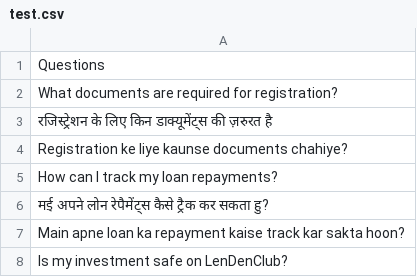
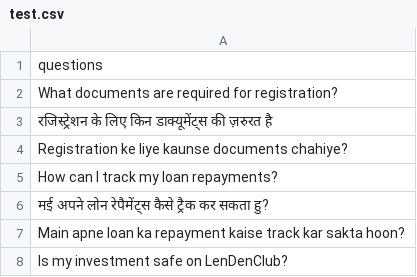
Before and after one commit to Afreen-Kazi-1/CANA-The-VoiceBot, a CSV file: data/test.csv, drawn as a sheet; only a part is shown.

```diff
--- a/data/test.csv
+++ b/data/test.csv
@@ -1,2 +1,2 @@
-Questions
+questions
 What documents are required for registration?
```
Also changed, not shown: 2 other files.
